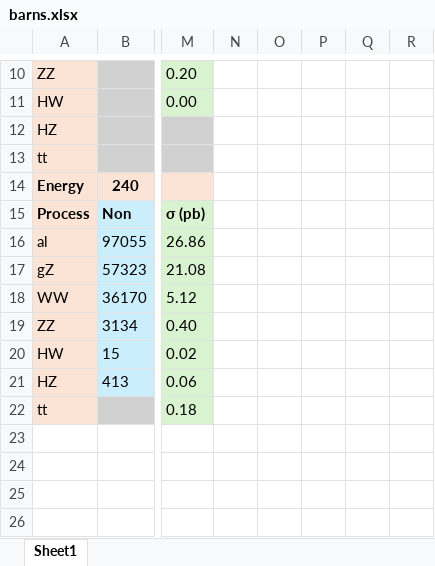
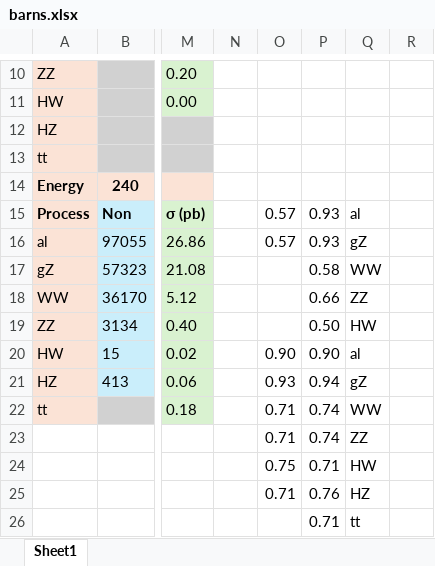
Before and after one commit to phil-mathew/HEP-Pheno-Project, an Excel workbook: 7-TESLA_500G_Calibration/barns.xlsx, sheet Sheet1, drawn as a sheet; only a part is shown, gaps mark what is left out; values as stored, in another font and other column widths than the file's, no borders; charts and pictures not drawn; rows hold the shown columns only; the diff names each change by its address in the sheet, - before the commit and + after, or states it on an @@ line.

```diff
--- a/7-TESLA_500G_Calibration/barns.xlsx (sheet Sheet1)
+++ b/7-TESLA_500G_Calibration/barns.xlsx (sheet Sheet1)
-O15:O16: (empty)
+O15:O16: 0.57
-P15:P16: (empty)
+P15:P16: 0.93
-Q15: (empty)
+Q15: al
-Q16: (empty)
+Q16: gZ
-P17: (empty)
+P17: 0.58
-Q17: (empty)
+Q17: WW
-P18: (empty)
+P18: 0.66
-Q18: (empty)
+Q18: ZZ
-P19: (empty)
+P19: 0.50
-Q19: (empty)
+Q19: HW
-O20: (empty)
+O20: 0.90
-P20: (empty)
+P20: 0.90
-Q20: (empty)
+Q20: al
-O21: (empty)
+O21: 0.93
-P21: (empty)
+P21: 0.94
-Q21: (empty)
+Q21: gZ
-O22: (empty)
+O22: 0.71
-P22: (empty)
+P22: 0.74
-Q22: (empty)
+Q22: WW
+row 23:  |  |  |  | 0.71 | 0.74 | ZZ
+row 24:  |  |  |  | 0.75 | 0.71 | HW
+row 25:  |  |  |  | 0.71 | 0.76 | HZ
+row 26:  |  |  |  |  | 0.71 | tt
```
Also changed, not shown: 22 other files.
